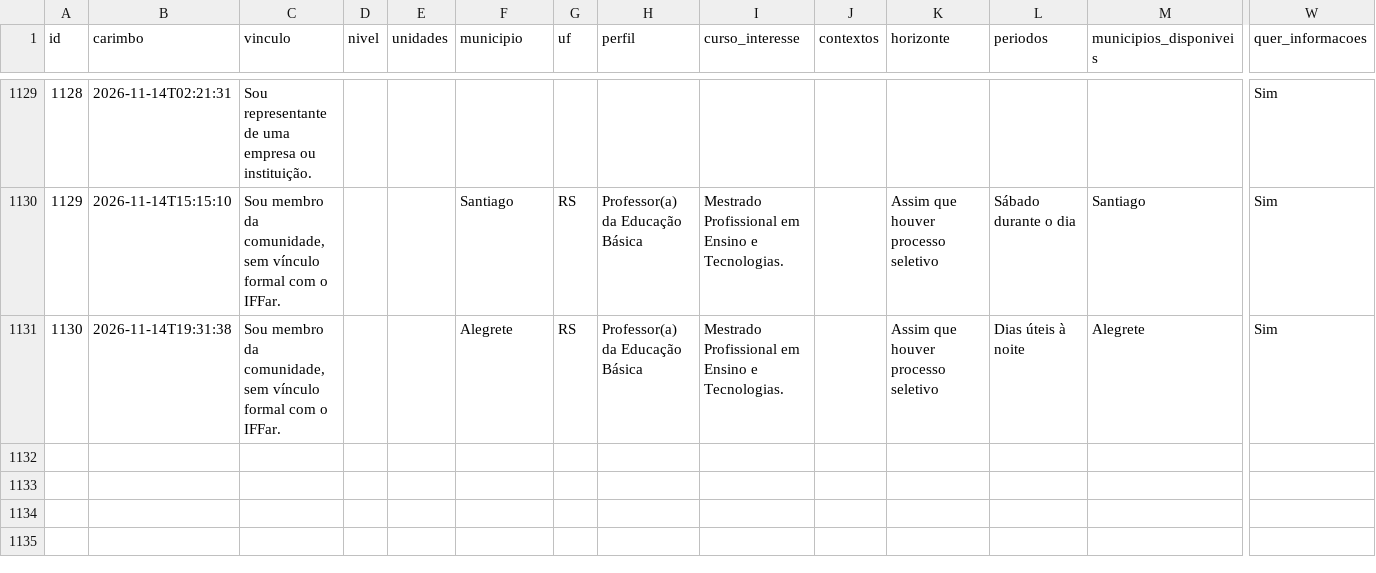
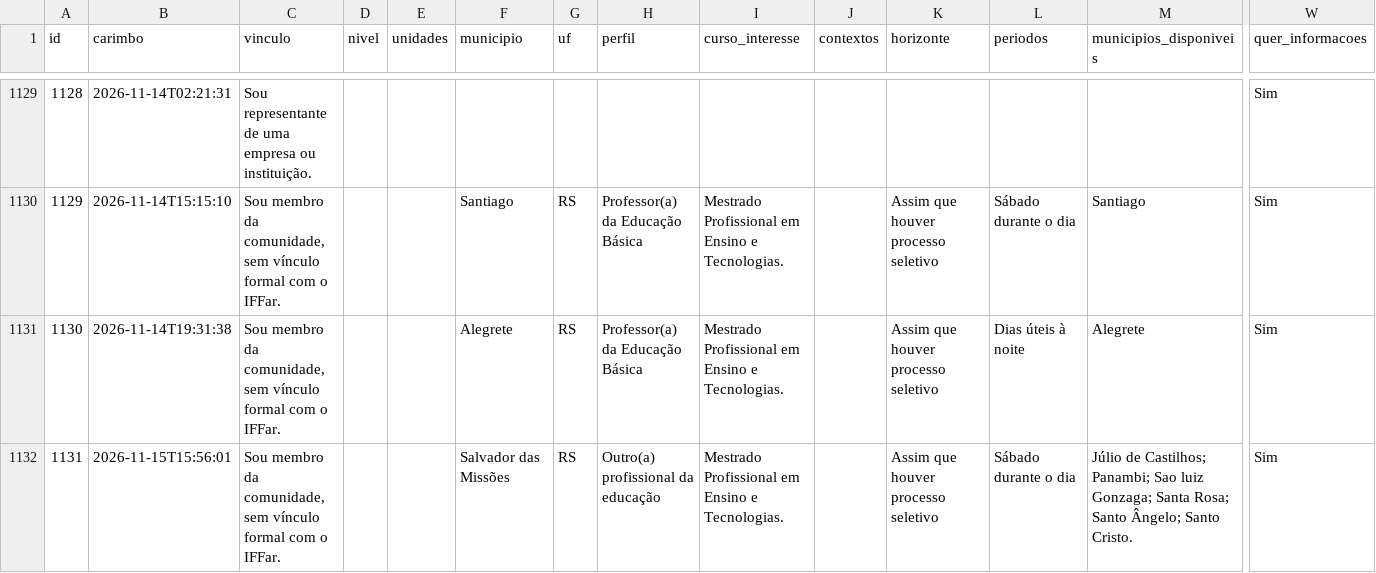
Before and after one commit to jalinegm/painel-demanda-mestrados, a CSV file: docs/dados/respostas.csv, drawn as a sheet; only a part is shown, gaps mark what is left out; rows hold the shown columns only; the diff names each change by its address in the sheet, - before the commit and + after, or states it on an @@ line.

```diff
--- a/docs/dados/respostas.csv
+++ b/docs/dados/respostas.csv
+row 1132: 1131 | 2026-11-15T15:56:01 | Sou membro da comunidade, sem vínculo formal com o IFFar. |  |  | Salvador das Missões | RS | Outro(a) profissional da educação | Mestrado Profissional em Ensino e Tecnologias. |  | Assim que houver processo seletivo | Sábado durante o dia | Júlio de Castilhos; Panambi; Sao luiz Gonzaga; Santa Rosa; Santo Ângelo; Santo Cristo. | Sim
```
Also changed, not shown: 1 other file.
